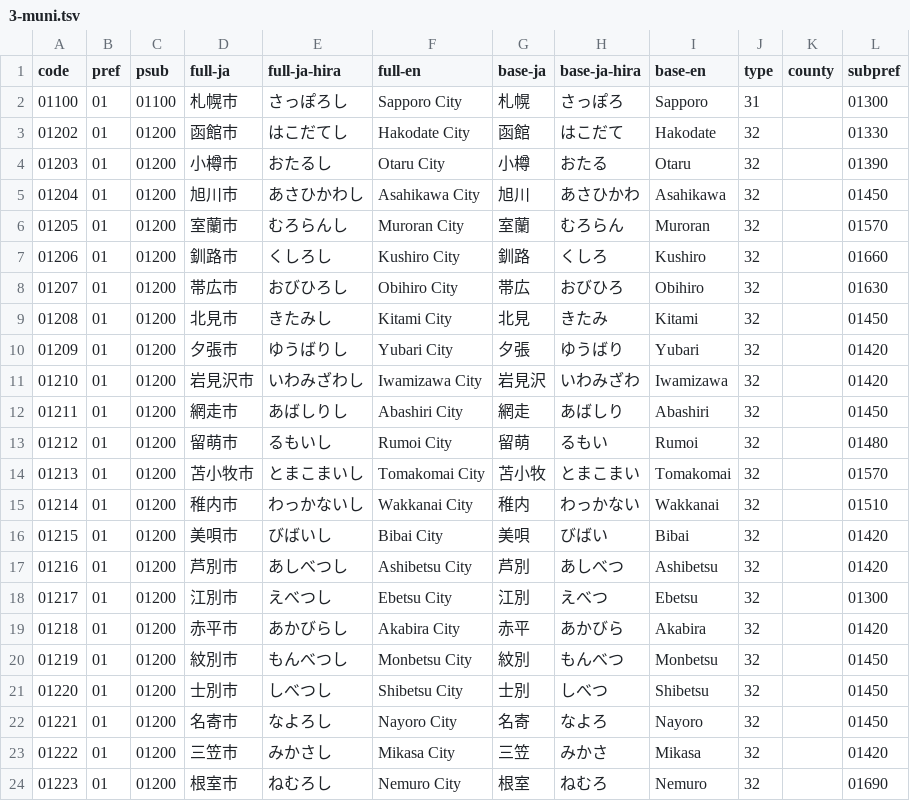
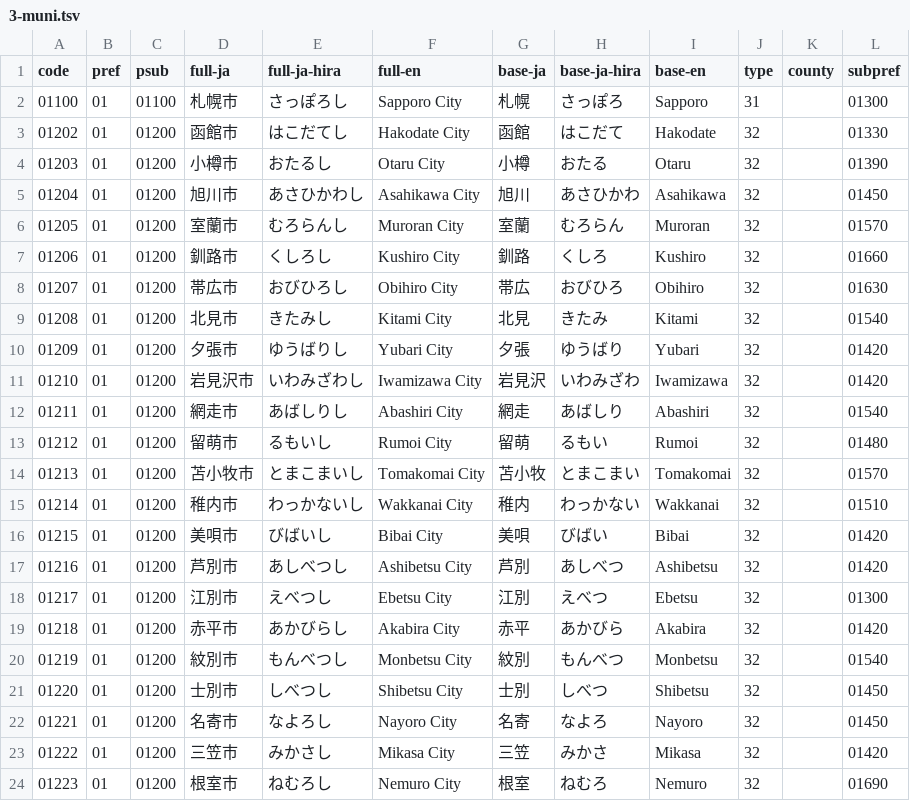
Before and after one commit to OtterSou/japan-municipalities, a TSV file: 3-muni.tsv, drawn as a sheet; only a part is shown.

Commit message:
fix subprefectures of 3 cities in Hokkaido

```diff
--- a/3-muni.tsv
+++ b/3-muni.tsv
@@ -8,6 +8,6 @@ code	pref	psub	full-ja	full-ja-hira	full-en	base-ja	base-ja-hira	base-en	type	co
 01207	01	01200	帯広市	おびひろし	Obihiro City	帯広	おびひろ	Obihiro	32		01630
-01208	01	01200	北見市	きたみし	Kitami City	北見	きたみ	Kitami	32		01450
+01208	01	01200	北見市	きたみし	Kitami City	北見	きたみ	Kitami	32		01540
 01209	01	01200	夕張市	ゆうばりし	Yubari City	夕張	ゆうばり	Yubari	32		01420
 01210	01	01200	岩見沢市	いわみざわし	Iwamizawa City	岩見沢	いわみざわ	Iwamizawa	32		01420
-01211	01	01200	網走市	あばしりし	Abashiri City	網走	あばしり	Abashiri	32		01450
+01211	01	01200	網走市	あばしりし	Abashiri City	網走	あばしり	Abashiri	32		01540
 01212	01	01200	留萌市	るもいし	Rumoi City	留萌	るもい	Rumoi	32		01480
@@ -19,3 +19,3 @@ code	pref	psub	full-ja	full-ja-hira	full-en	base-ja	base-ja-hira	base-en	type	co
 01218	01	01200	赤平市	あかびらし	Akabira City	赤平	あかびら	Akabira	32		01420
-01219	01	01200	紋別市	もんべつし	Monbetsu City	紋別	もんべつ	Monbetsu	32		01450
+01219	01	01200	紋別市	もんべつし	Monbetsu City	紋別	もんべつ	Monbetsu	32		01540
 01220	01	01200	士別市	しべつし	Shibetsu City	士別	しべつ	Shibetsu	32		01450
```
